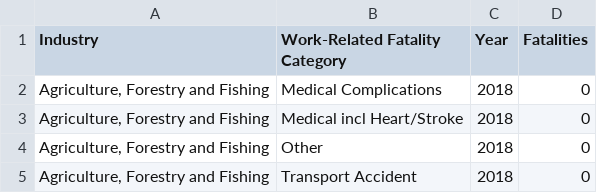
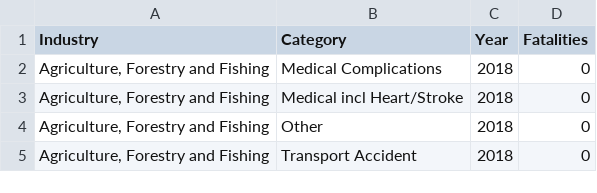
Before and after one commit to Ctha0006/3179, a CSV file: data/fatalities_industry_category.csv, drawn as a sheet; only a part is shown.

Commit message:
adding category chart, update background, update dataset

```diff
--- a/data/fatalities_industry_category.csv
+++ b/data/fatalities_industry_category.csv
@@ -1,2 +1,2 @@
-Industry,Work-Related Fatality Category,Year,Fatalities
+Industry,Category,Year,Fatalities
 "Agriculture, Forestry and Fishing",Medical Complications,2018,0
```
Also changed, not shown: 7 other files.
